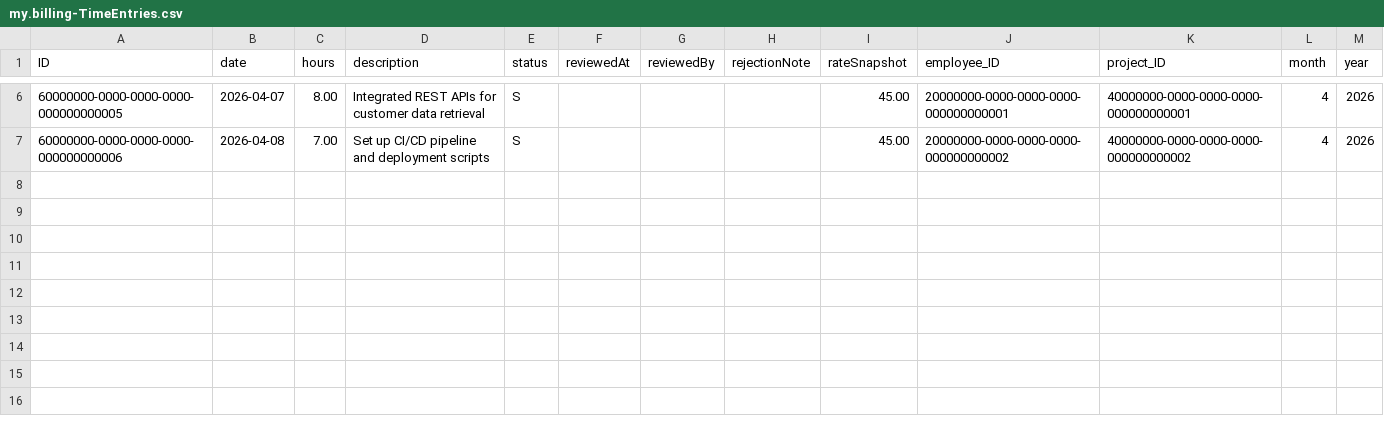
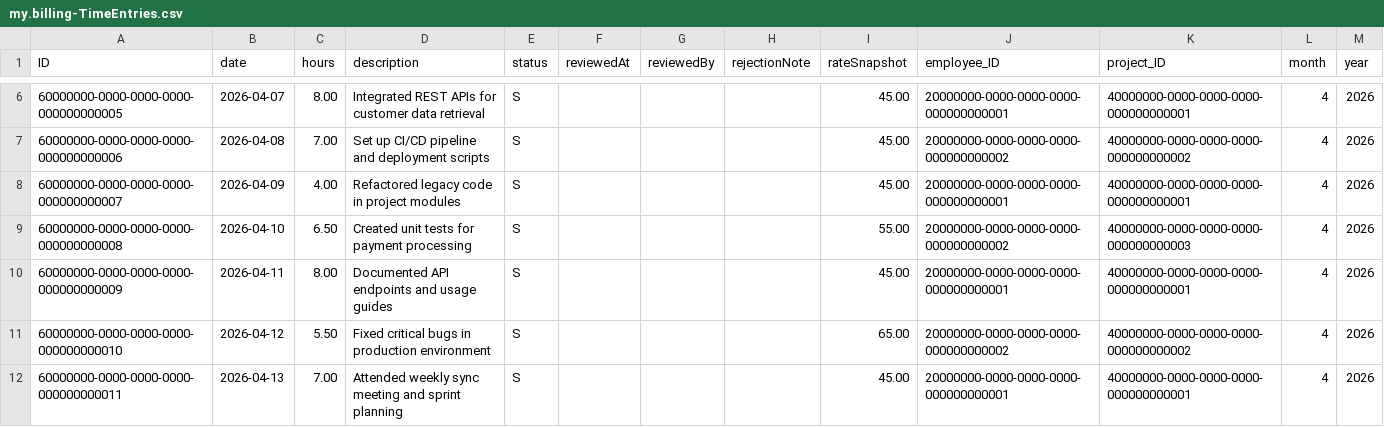
Before and after one commit to hectorRuizLop/billingTracker, a CSV file: db/data/my.billing-TimeEntries.csv, drawn as a sheet; only a part is shown, gaps mark what is left out; the diff names each change by its address in the sheet, - before the commit and + after, or states it on an @@ line.

Commit message:
Add new time entries for documentation, bug fixes, and meeting attendance

```diff
--- a/db/data/my.billing-TimeEntries.csv
+++ b/db/data/my.billing-TimeEntries.csv
+row 8: 60000000-0000-0000-0000-000000000007 | 2026-04-09 | 4.00 | Refactored legacy code in project modules | S |  |  |  | 45.00 | 20000000-0000-0000-0000-000000000001 | 40000000-0000-0000-0000-000000000001 | 4 | 2026
+row 9: 60000000-0000-0000-0000-000000000008 | 2026-04-10 | 6.50 | Created unit tests for payment processing | S |  |  |  | 55.00 | 20000000-0000-0000-0000-000000000002 | 40000000-0000-0000-0000-000000000003 | 4 | 2026
+row 10: 60000000-0000-0000-0000-000000000009 | 2026-04-11 | 8.00 | Documented API endpoints and usage guides | S |  |  |  | 45.00 | 20000000-0000-0000-0000-000000000001 | 40000000-0000-0000-0000-000000000001 | 4 | 2026
+row 11: 60000000-0000-0000-0000-000000000010 | 2026-04-12 | 5.50 | Fixed critical bugs in production environment | S |  |  |  | 65.00 | 20000000-0000-0000-0000-000000000002 | 40000000-0000-0000-0000-000000000002 | 4 | 2026
+row 12: 60000000-0000-0000-0000-000000000011 | 2026-04-13 | 7.00 | Attended weekly sync meeting and sprint planning | S |  |  |  | 45.00 | 20000000-0000-0000-0000-000000000001 | 40000000-0000-0000-0000-000000000001 | 4 | 2026
```
